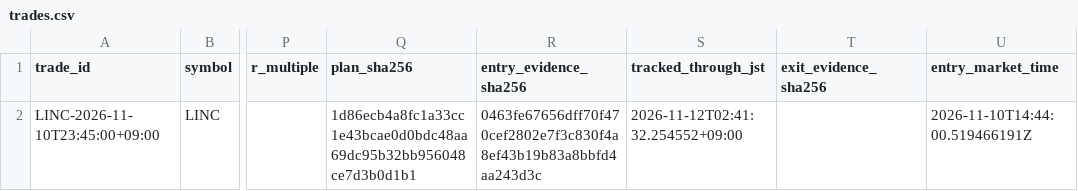
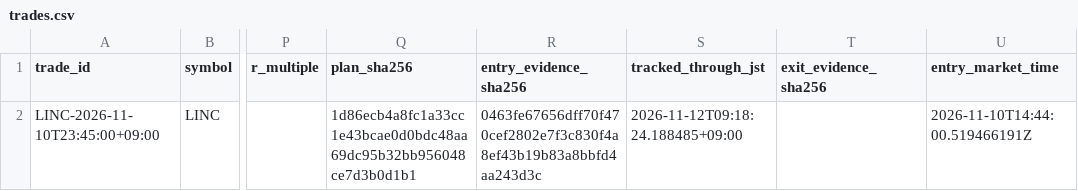
Before and after one commit to nexus-stock-lab/nexus-stock-scanner, a CSV file: input/trades.csv, drawn as a sheet; only a part is shown, gaps mark what is left out; the diff names each change by its address in the sheet, - before the commit and + after, or states it on an @@ line.

```diff
--- a/input/trades.csv
+++ b/input/trades.csv
-S2 (tracked_through_jst): 2026-11-12T02:41:32.254552+09:00
+S2 (tracked_through_jst): 2026-11-12T09:18:24.188485+09:00
```
Also changed, not shown: 52 other files.
